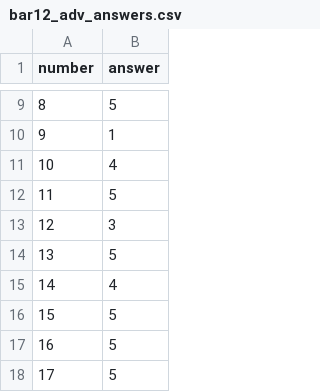
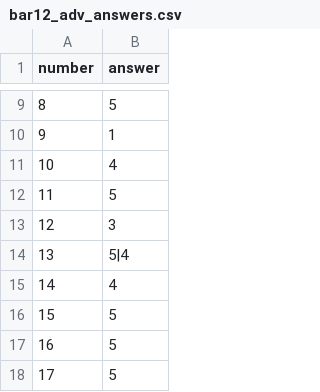
Before and after one commit to gyoo303/kant-rag-bar-test, a CSV file: data/exam/bar12_adv_answers.csv, drawn as a sheet; only a part is shown, gaps mark what is left out.

```diff
--- a/data/exam/bar12_adv_answers.csv
+++ b/data/exam/bar12_adv_answers.csv
@@ -13,3 +13,3 @@ number,answer
 12,3
-13,5
+13,5|4
 14,4
```
Also changed, not shown: 13 other files.
